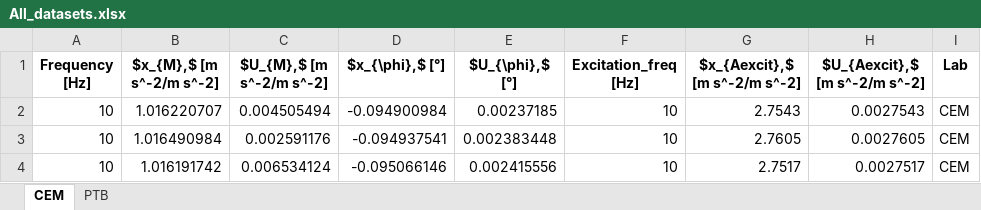
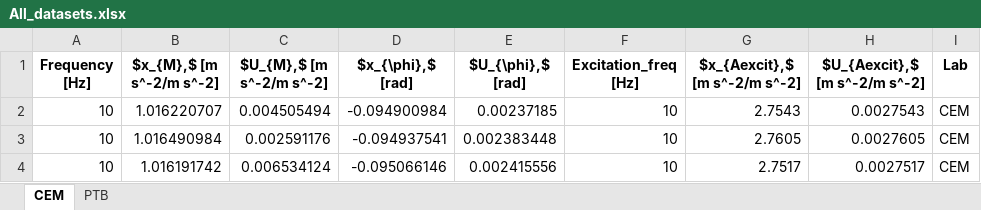
Before and after one commit to ehlimana/FOF_ILC_comparison, an Excel workbook: All_datasets.xlsx, sheet CEM, drawn as a sheet; only a part is shown; values as stored, in another font and other column widths than the file's, no borders; the diff names each change by its address in the sheet, - before the commit and + after, or states it on an @@ line.

```diff
--- a/All_datasets.xlsx (sheet CEM)
+++ b/All_datasets.xlsx (sheet CEM)
-D1: $x_{\phi},$ [°]
+D1: $x_{\phi},$ [rad]
-E1: $U_{\phi},$ [°]
+E1: $U_{\phi},$ [rad]
```
Also changed, not shown: sheet PTB, 5 other files.
